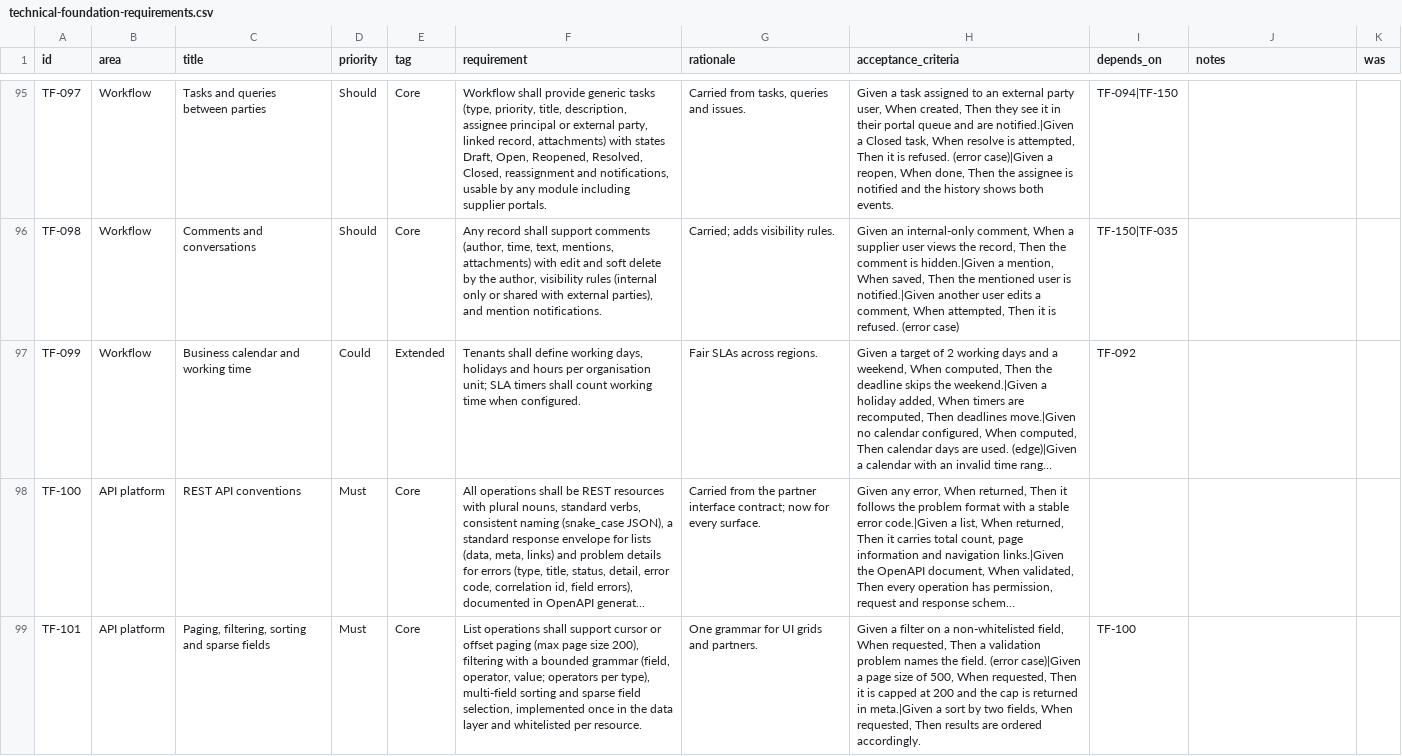
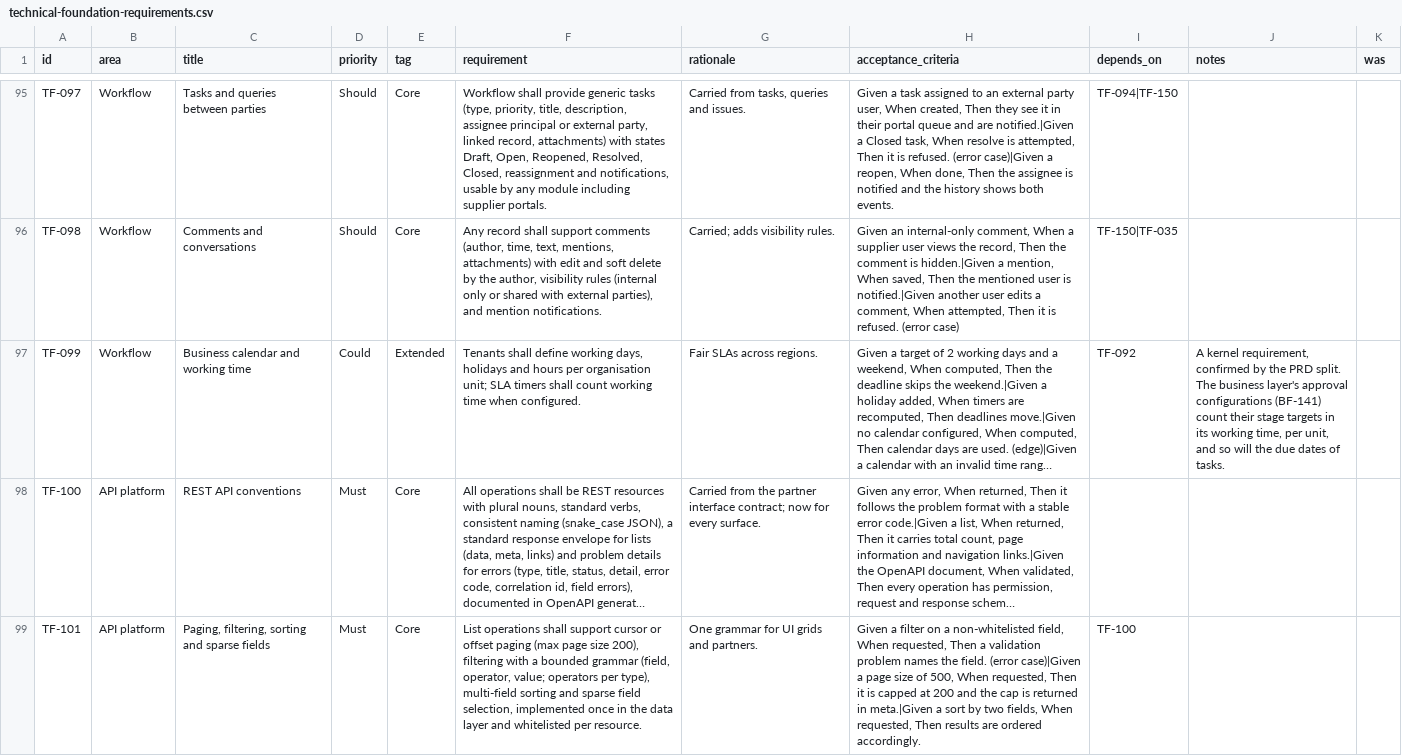
Before and after one commit to rkravuri/ironsaas, a CSV file: docs/prd/technical-foundation-requirements.csv, drawn as a sheet; only a part is shown, gaps mark what is left out; long unchanged cells end in …; the diff covers the shown part only; the diff names each change by its address in the sheet, - before the commit and + after, or states it on an @@ line.

```diff
--- a/docs/prd/technical-foundation-requirements.csv
+++ b/docs/prd/technical-foundation-requirements.csv
-J97 (notes): (empty)
+J97 (notes): A kernel requirement, confirmed by the PRD split. The business layer's approval configurations (BF-141) count their stage targets in its working time, per unit, and so will the due dates of tasks.
```
Also changed, not shown: 2 edited cells elsewhere in this file, 1 other file.
